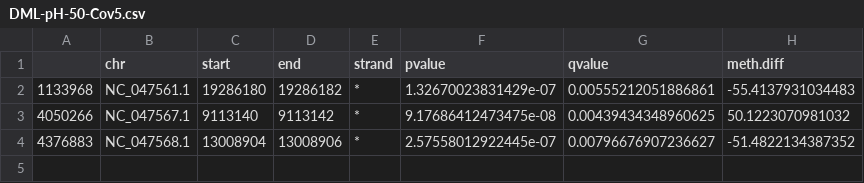
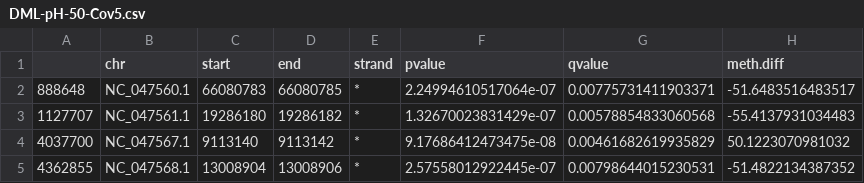
Before and after one commit to RobertsLab/project-oyster-oa, a CSV file: analyses/Haws_04-methylKit/DML/DML-pH-50-Cov5.csv, drawn as a sheet.

```diff
--- a/analyses/Haws_04-methylKit/DML/DML-pH-50-Cov5.csv
+++ b/analyses/Haws_04-methylKit/DML/DML-pH-50-Cov5.csv
@@ -1,4 +1,5 @@
 ,chr,start,end,strand,pvalue,qvalue,meth.diff
-1133968,NC_047561.1,19286180,19286182,*,1.32670023831429e-07,0.00555212051886861,-55.4137931034483
-4050266,NC_047567.1,9113140,9113142,*,9.17686412473475e-08,0.00439434348960625,50.1223070981032
-4376883,NC_047568.1,13008904,13008906,*,2.57558012922445e-07,0.00796676907236627,-51.4822134387352
+888648,NC_047560.1,66080783,66080785,*,2.24994610517064e-07,0.00775731411903371,-51.6483516483517
+1127707,NC_047561.1,19286180,19286182,*,1.32670023831429e-07,0.00578854833060568,-55.4137931034483
+4037700,NC_047567.1,9113140,9113142,*,9.17686412473475e-08,0.00461682619935829,50.1223070981032
+4362855,NC_047568.1,13008904,13008906,*,2.57558012922445e-07,0.00798644015230531,-51.4822134387352
```
Also changed, not shown: analyses/Haws_04-methylKit/DML/DML-pH-25-Cov5.csv.
